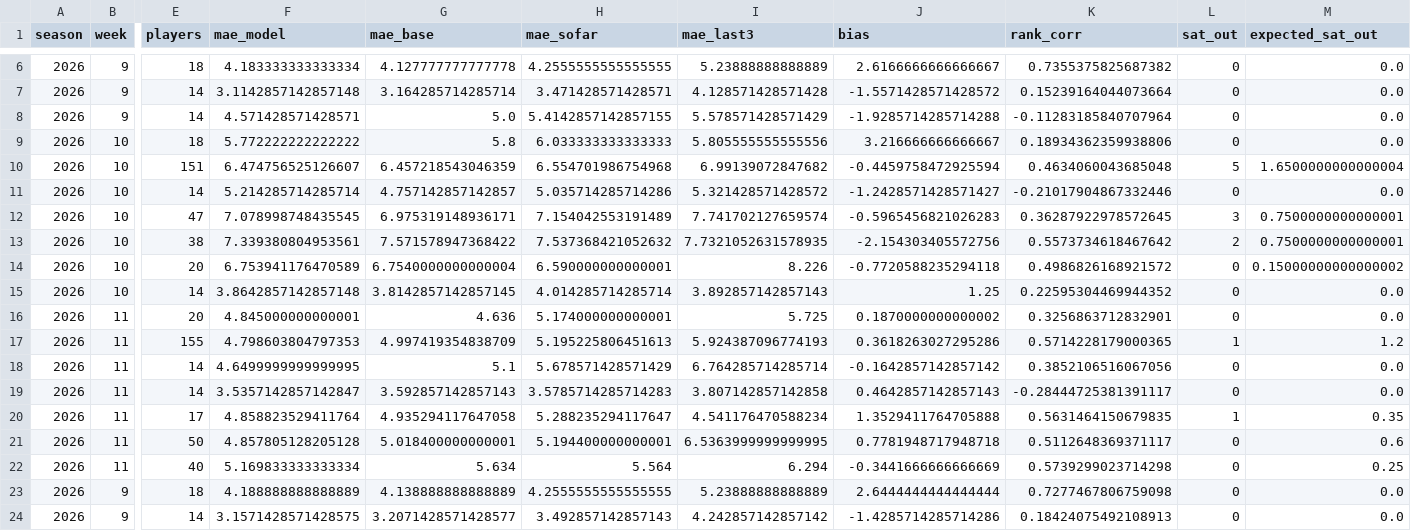
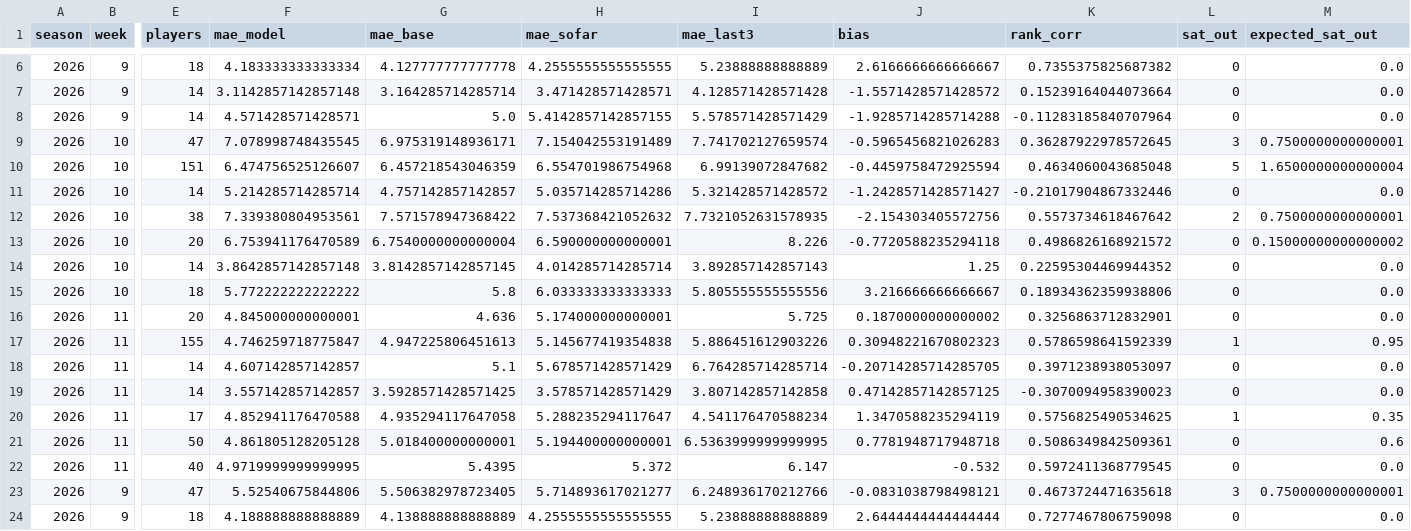
Before and after one commit to scottrshapiro78-cmyk/Fantasy-Football, a CSV file: data/tracking/accuracy_log.csv, drawn as a sheet; only a part is shown, gaps mark what is left out; the shorter side is filled out with more unchanged rows; the diff covers the shown part only; the diff names each change by its address in the sheet, - before the commit and + after, or states it on an @@ line.

```diff
--- a/data/tracking/accuracy_log.csv
+++ b/data/tracking/accuracy_log.csv
@@ row 12 moved to row 9: 2026 @@
@@ row 9 moved to row 15: 2026 @@
-F17 (mae_model): 4.798603804797353
+F17 (mae_model): 4.746259718775847
-G17 (mae_base): 4.997419354838709
+G17 (mae_base): 4.947225806451613
-H17 (mae_sofar): 5.195225806451613
+H17 (mae_sofar): 5.145677419354838
-I17 (mae_last3): 5.924387096774193
+I17 (mae_last3): 5.886451612903226
-J17 (bias): 0.3618263027295286
+J17 (bias): 0.30948221670802323
-K17 (rank_corr): 0.5714228179000365
+K17 (rank_corr): 0.5786598641592339
-M17 (expected_sat_out): 1.2
+M17 (expected_sat_out): 0.95
-F18 (mae_model): 4.6499999999999995
+F18 (mae_model): 4.607142857142857
-J18 (bias): -0.1642857142857142
+J18 (bias): -0.20714285714285705
-K18 (rank_corr): 0.3852106516067056
+K18 (rank_corr): 0.3971238938053097
-F19 (mae_model): 3.5357142857142847
+F19 (mae_model): 3.557142857142857
-G19 (mae_base): 3.592857142857143
+G19 (mae_base): 3.5928571428571425
-H19 (mae_sofar): 3.5785714285714283
+H19 (mae_sofar): 3.578571428571429
-J19 (bias): 0.4642857142857143
+J19 (bias): 0.47142857142857125
-K19 (rank_corr): -0.28444725381391117
+K19 (rank_corr): -0.3070094958390023
-F20 (mae_model): 4.858823529411764
+F20 (mae_model): 4.852941176470588
-J20 (bias): 1.3529411764705888
+J20 (bias): 1.3470588235294119
-K20 (rank_corr): 0.5631464150679835
+K20 (rank_corr): 0.5756825490534625
-F21 (mae_model): 4.857805128205128
+F21 (mae_model): 4.861805128205128
-K21 (rank_corr): 0.5112648369371117
+K21 (rank_corr): 0.5086349842509361
-F22 (mae_model): 5.169833333333334
+F22 (mae_model): 4.9719999999999995
-G22 (mae_base): 5.634
+G22 (mae_base): 5.4395
-H22 (mae_sofar): 5.564
+H22 (mae_sofar): 5.372
-I22 (mae_last3): 6.294
+I22 (mae_last3): 6.147
-J22 (bias): -0.3441666666666669
+J22 (bias): -0.532
-K22 (rank_corr): 0.5739299023714298
+K22 (rank_corr): 0.5972411368779545
-M22 (expected_sat_out): 0.25
+M22 (expected_sat_out): 0.0
@@ row 29 moved to row 23: 2026 @@
```
Also changed, not shown: 5 moved rows and 24 edited cells elsewhere in this file, data/tracking/weekly_2026_wk12_burbs.csv, data/tracking/weekly_2026_wk12_cbs.csv.
